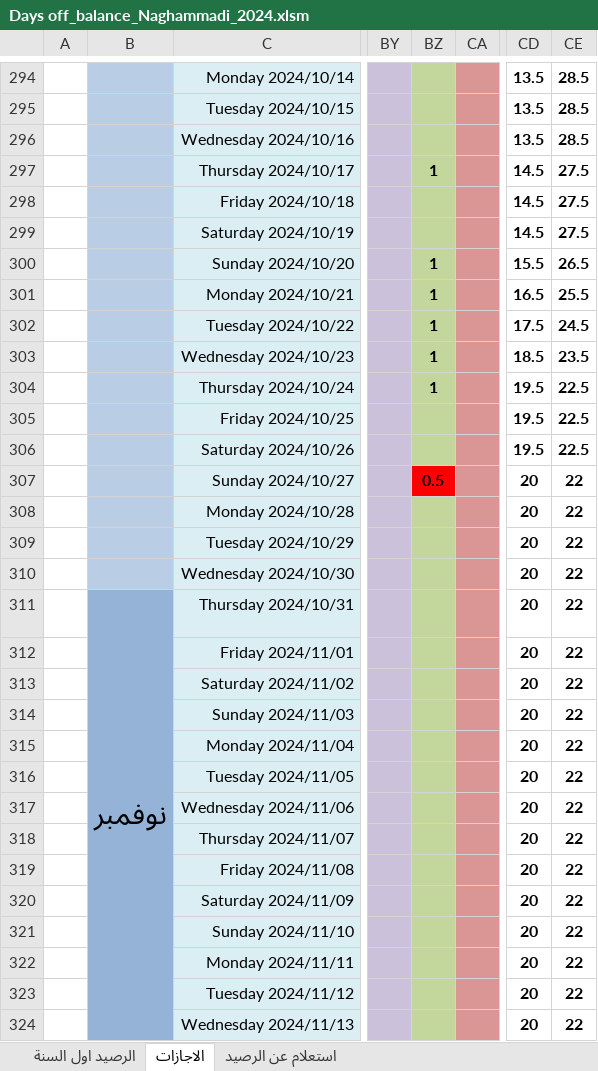
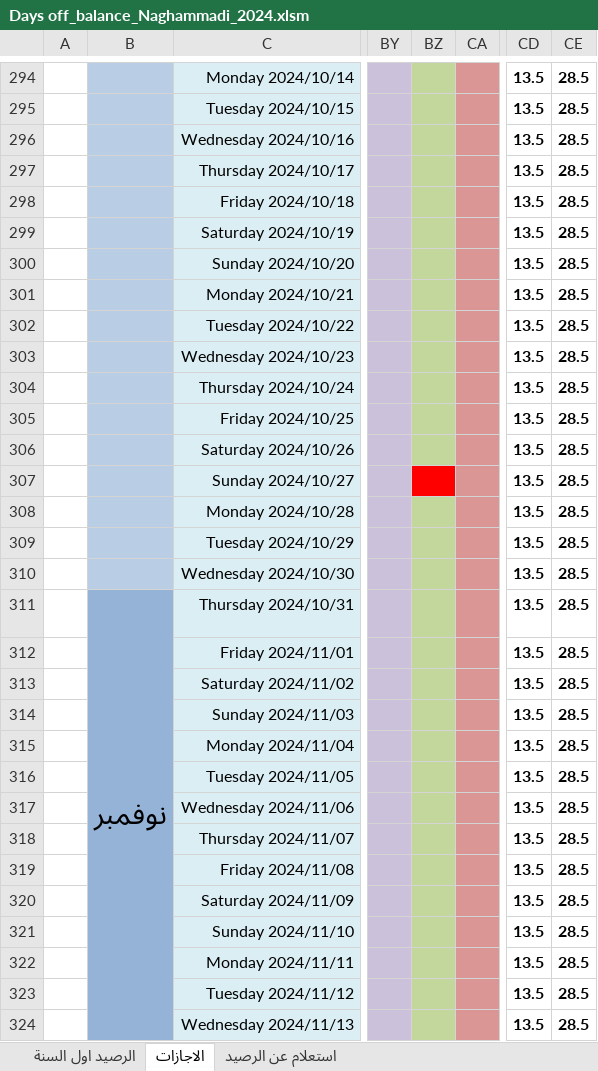
Before and after one commit to peternour/dayoffbalance, an Excel workbook: 2024/Days off_balance_Naghammadi_2024.xlsm, sheet الاجازات, drawn as a sheet; only a part is shown, gaps mark what is left out; values as stored, in another font and other column widths than the file's, no borders; conditional formats not drawn; the diff covers the shown part only; the diff names each change by its address in the sheet, - before the commit and + after, or states it on an @@ line.

Commit message:
update after review 2024 balances

```diff
--- a/2024/Days off_balance_Naghammadi_2024.xlsm (sheet الاجازات)
+++ b/2024/Days off_balance_Naghammadi_2024.xlsm (sheet الاجازات)
-BZ297: 1
+BZ297: (empty)
-CD297:CD299: 14.5
+CD297:CD299: 13.5
-CE297:CE299: 27.5
+CE297:CE299: 28.5
-BZ300:BZ304: 1
+BZ300:BZ304: (empty)
-CD300: 15.5
+CD300: 13.5
-CE300: 26.5
+CE300: 28.5
-CD301: 16.5
+CD301: 13.5
-CE301: 25.5
+CE301: 28.5
-CD302: 17.5
+CD302: 13.5
-CE302: 24.5
+CE302: 28.5
-CD303: 18.5
+CD303: 13.5
-CE303: 23.5
+CE303: 28.5
-CD304:CD306: 19.5
+CD304:CD306: 13.5
-CE304:CE306: 22.5
+CE304:CE306: 28.5
-BZ307: 0.5
+BZ307: (empty)
-CD307:CD324: 20
+CD307:CD324: 13.5
-CE307:CE324: 22
+CE307:CE324: 28.5
```
Also changed, not shown: 137 edited cells elsewhere in this sheet, sheet استعلام عن الرصيد, sheet الرصيد اول السنة.
